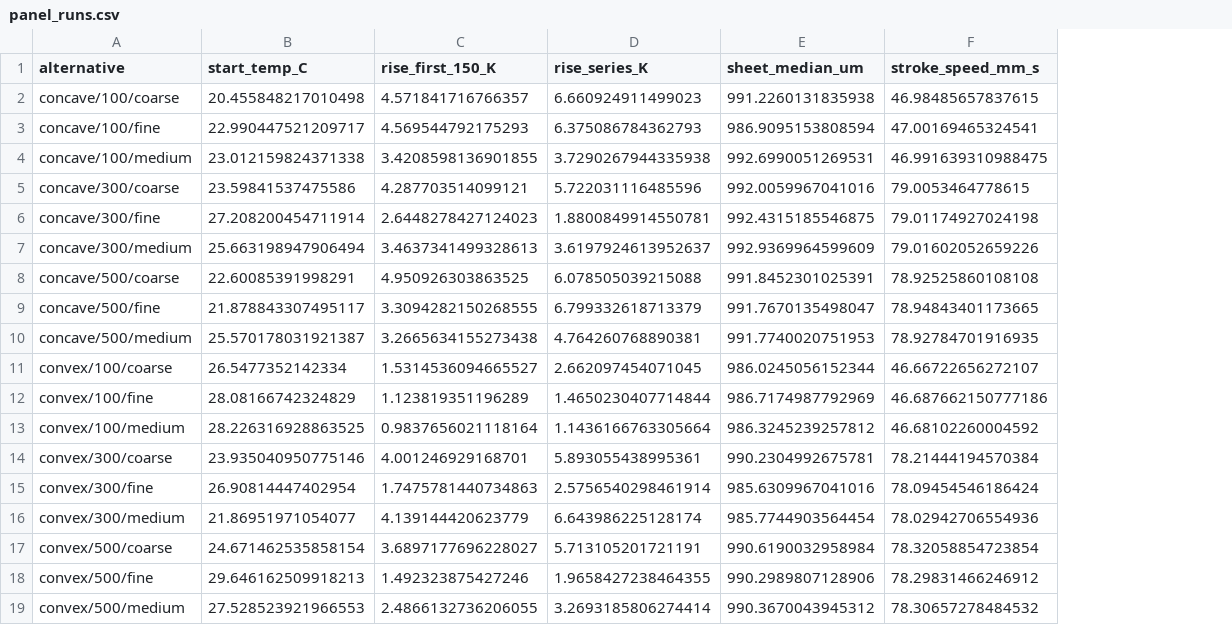
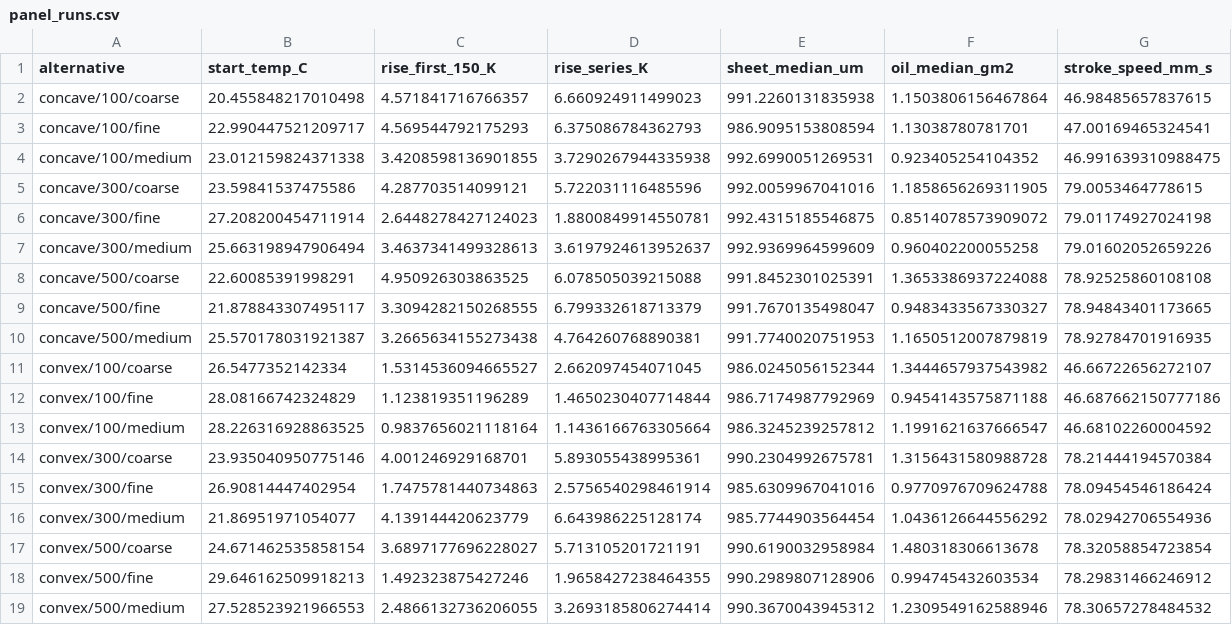
Before and after one commit to htcanseven/Claude, a CSV file: results/panel_runs.csv, drawn as a sheet; the diff names each change by its address in the sheet, - before the commit and + after, or states it on an @@ line.

```diff
--- a/results/panel_runs.csv
+++ b/results/panel_runs.csv
+column F (oil_median_gm2), rows 2-19: 1.1503806156467864 | 1.13038780781701 | 0.923405254104352 | 1.1858656269311905 | 0.8514078573909072 | 0.960402200055258 | 1.3653386937224088 | 0.9483433567330327 | 1.1650512007879819 | 1.3444657937543982 | 0.9454143575871188 | 1.1991621637666547 | 1.3156431580988728 | 0.9770976709624788 | 1.0436126644556292 | 1.480318306613678 | 0.994745432603534 | 1.2309549162588946
```
Also changed, not shown: results/dec_guard.csv, 18 other files.
